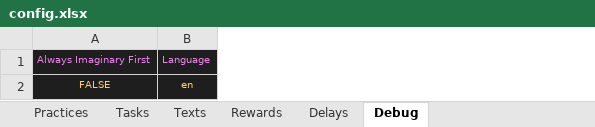
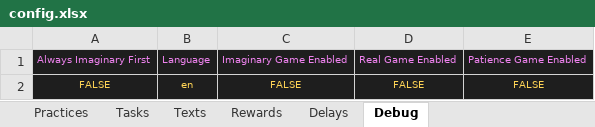
Before and after one commit to hodor/waiting-game-DD-software, an Excel workbook: Config/config.xlsx, sheet Debug, drawn as a sheet; values as stored, in another font and other column widths than the file's, no borders; the diff names each change by its address in the sheet, - before the commit and + after, or states it on an @@ line.

Commit message:
Adding debug settings to enable the games

```diff
--- a/Config/config.xlsx (sheet Debug)
+++ b/Config/config.xlsx (sheet Debug)
+column C, rows 1-2: Imaginary Game Enabled | FALSE
+column D, rows 1-2: Real Game Enabled | FALSE
+column E, rows 1-2: Patience Game Enabled | FALSE
```
Also changed, not shown: 1 other file.
